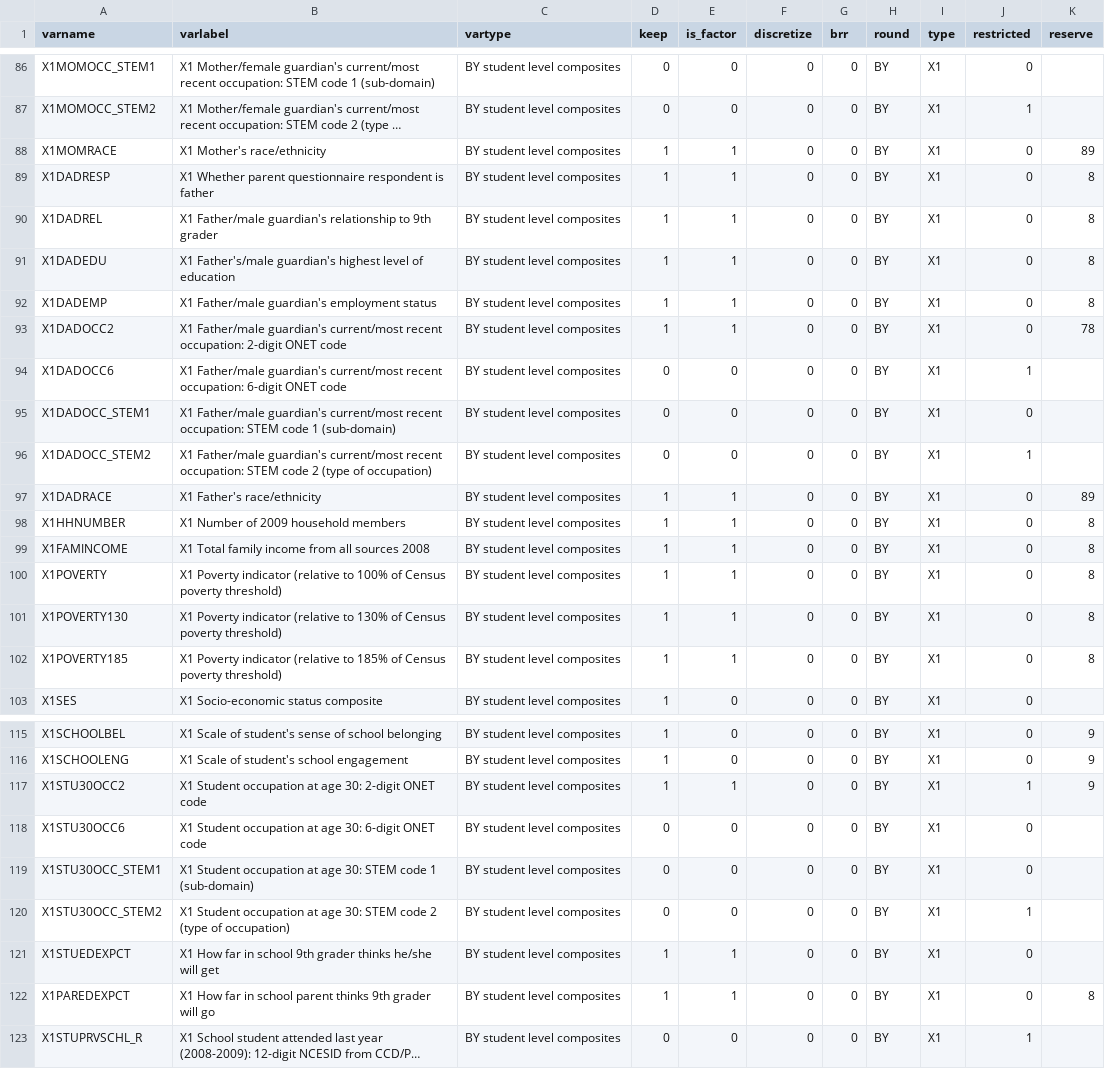
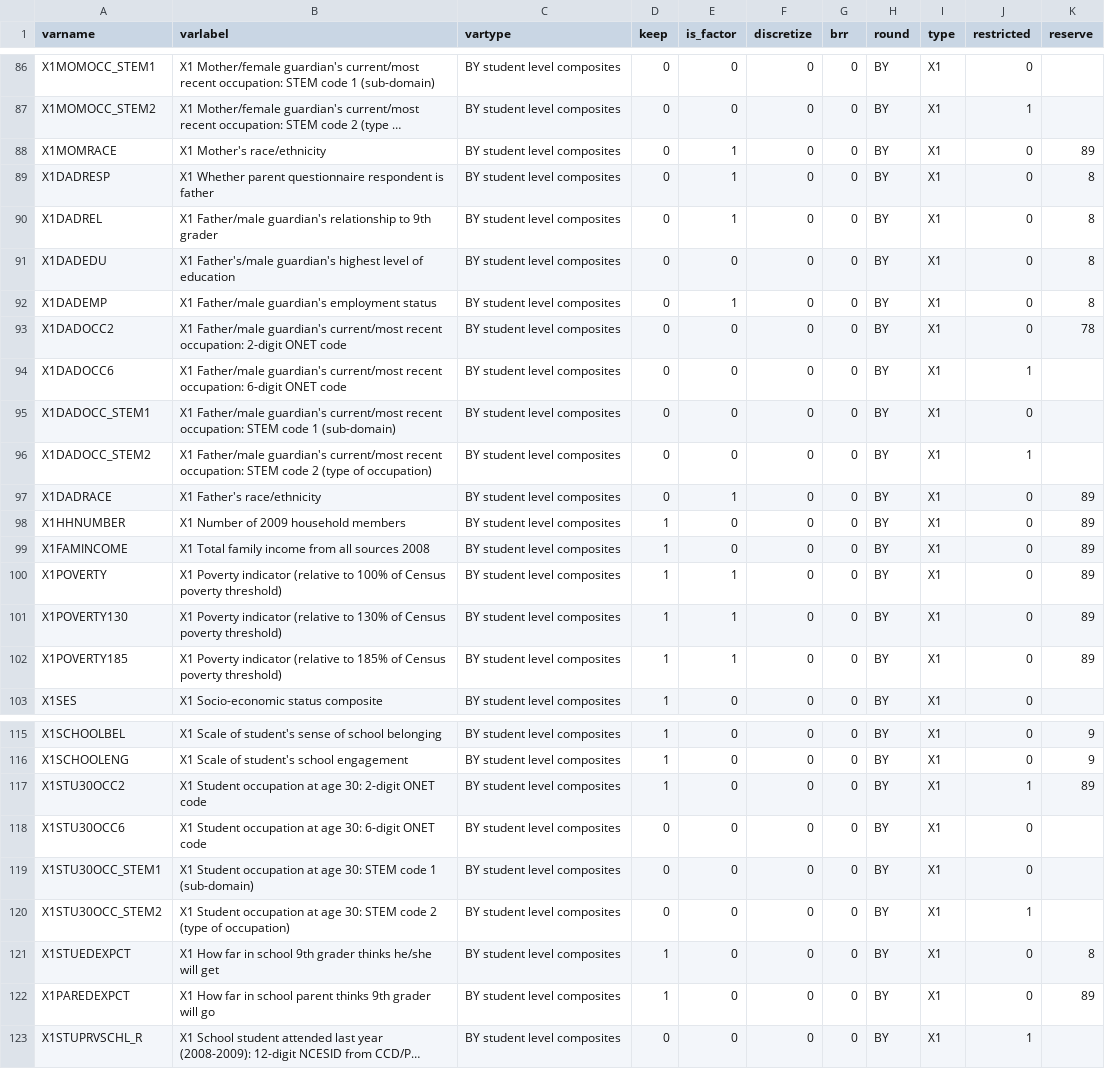
Before and after one commit to btskinner/civic_returns_pf_rep, a CSV file: data/raw/varlist.csv (was data/varlist.csv), drawn as a sheet; only a part is shown, gaps mark what is left out; long unchanged cells end in …; the diff covers the shown part only; the diff names each change by its address in the sheet, - before the commit and + after, or states it on an @@ line.

```diff
--- a/data/varlist.csv
+++ b/data/raw/varlist.csv
-D88:D93 (keep): 1
+D88:D93 (keep): 0
-E91 (is_factor): 1
+E91 (is_factor): 0
-E93 (is_factor): 1
+E93 (is_factor): 0
-D97 (keep): 1
+D97 (keep): 0
-E98:E99 (is_factor): 1
+E98:E99 (is_factor): 0
-K98:K102 (reserve): 8
+K98:K102 (reserve): 89
-E117 (is_factor): 1
+E117 (is_factor): 0
-K117 (reserve): 9
+K117 (reserve): 89
-E121:E122 (is_factor): 1
+E121:E122 (is_factor): 0
-K121 (reserve): (empty)
+K121 (reserve): 8
-K122 (reserve): 8
+K122 (reserve): 89
```
Also changed, not shown: 110 edited cells elsewhere in this file.
